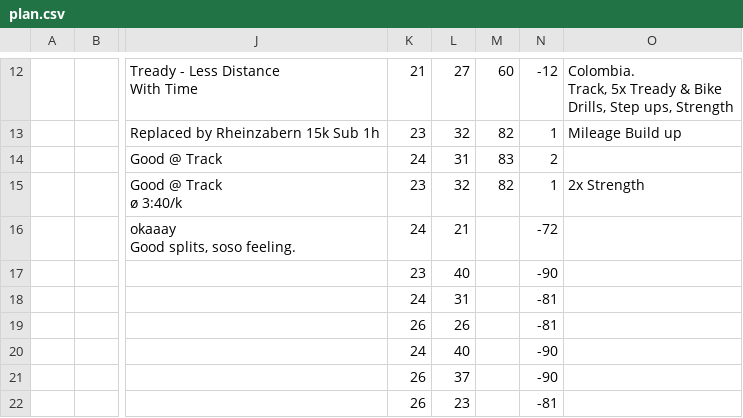
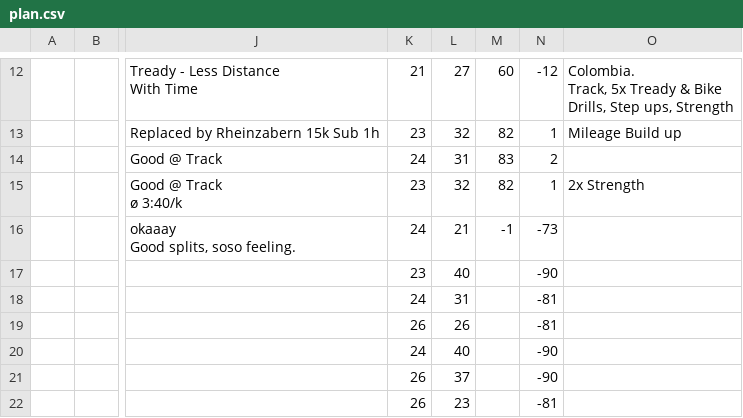
Before and after one commit to daniel-vera-g/marathon-training-plan, a CSV file: public/plan.csv, drawn as a sheet; only a part is shown, gaps mark what is left out; the diff names each change by its address in the sheet, - before the commit and + after, or states it on an @@ line.

Commit message:
chore: Update training plan via web app

```diff
--- a/public/plan.csv
+++ b/public/plan.csv
-M16: (empty)
+M16: -1
-N16: -72
+N16: -73
```
